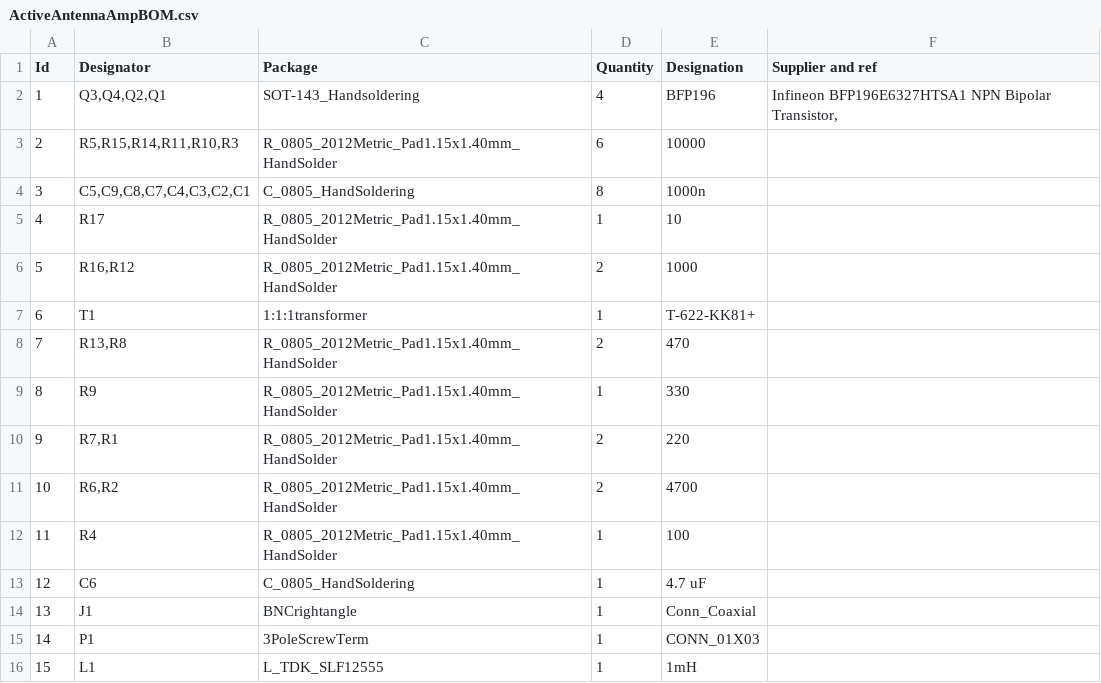
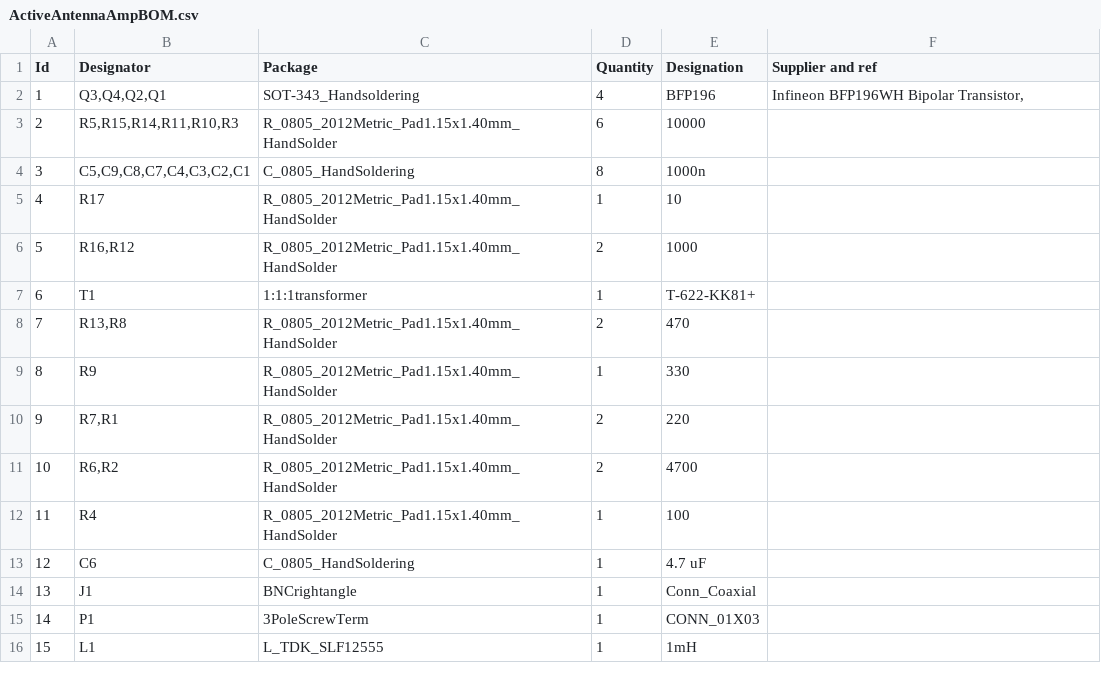
Before and after one commit to john-g8cqx/G8CQX_LoopAmplifier2020, a CSV file: ActiveAntennaAmpBOM.csv, drawn as a sheet.

Commit message:
Add files via upload

```diff
--- a/ActiveAntennaAmpBOM.csv
+++ b/ActiveAntennaAmpBOM.csv
@@ -1,3 +1,3 @@
 Id,Designator,Package,Quantity,Designation,Supplier and ref
-1,"Q3,Q4,Q2,Q1",SOT-143_Handsoldering,4,BFP196,"Infineon BFP196E6327HTSA1 NPN Bipolar Transistor,"
+1,"Q3,Q4,Q2,Q1",SOT-343_Handsoldering,4,BFP196,"Infineon BFP196WH Bipolar Transistor,"
 2,"R5,R15,R14,R11,R10,R3",R_0805_2012Metric_Pad1.15x1.40mm_HandSolder,6,10000,
```
